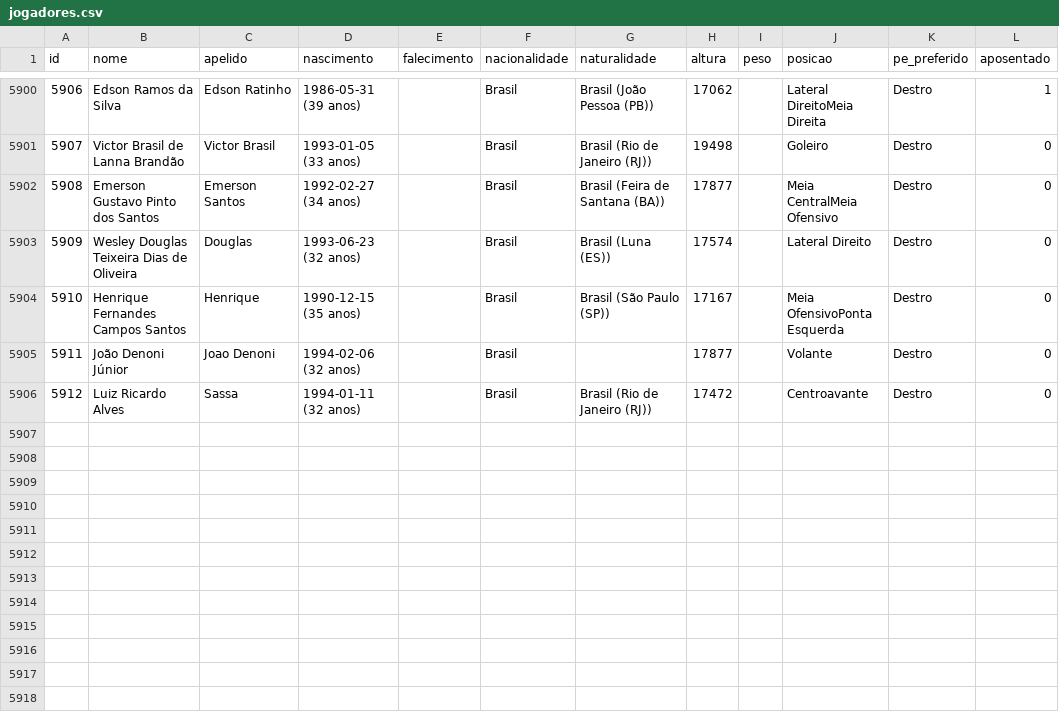
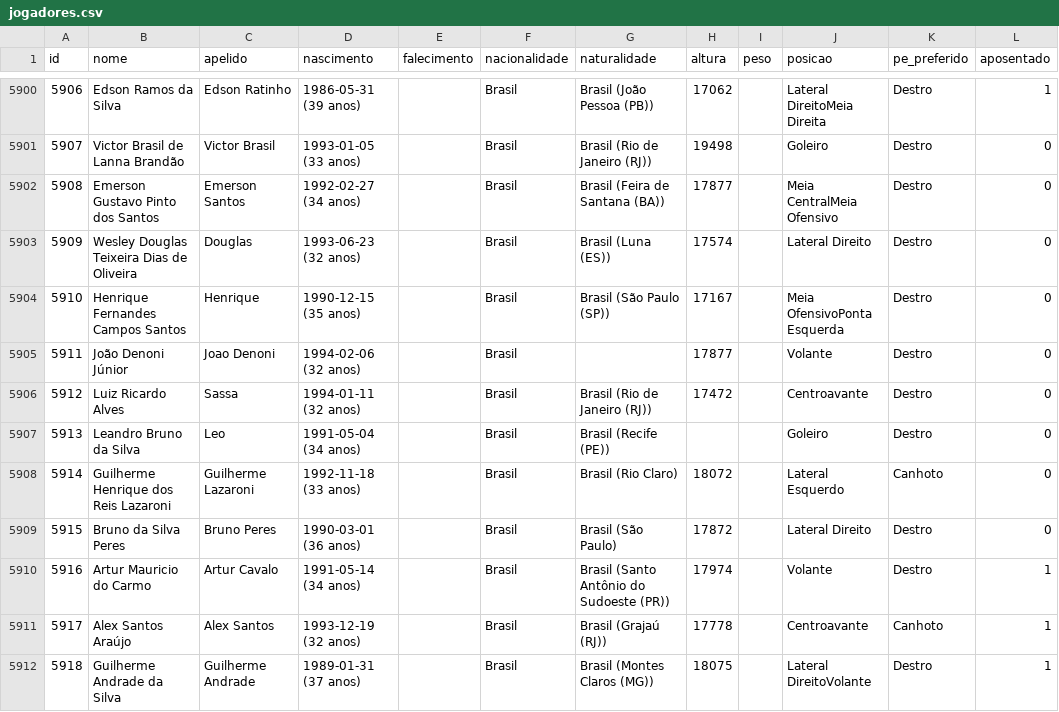
Before and after one commit to shinzatokazuya/kamusari, a CSV file: novo_bd1971_robusto/output_csvs/jogadores.csv, drawn as a sheet; only a part is shown, gaps mark what is left out.

```diff
--- a/novo_bd1971_robusto/output_csvs/jogadores.csv
+++ b/novo_bd1971_robusto/output_csvs/jogadores.csv
@@ -5906 +5906,7 @@ id,nome,apelido,nascimento,falecimento,nacionalidade,naturalidade,altura,peso,po
 5912,Luiz Ricardo Alves,Sassa,1994-01-11 (32 anos),,Brasil,Brasil (Rio de Janeiro (RJ)),17472,,Centroavante,Destro,0
+5913,Leandro Bruno da Silva,Leo,1991-05-04 (34 anos),,Brasil,Brasil (Recife (PE)),,,Goleiro,Destro,0
+5914,Guilherme Henrique dos Reis Lazaroni,Guilherme Lazaroni,1992-11-18 (33 anos),,Brasil,Brasil (Rio Claro),18072,,Lateral Esquerdo,Canhoto,0
+5915,Bruno da Silva Peres,Bruno Peres,1990-03-01 (36 anos),,Brasil,Brasil (São Paulo),17872,,Lateral Direito,Destro,0
+5916,Artur Mauricio do Carmo,Artur Cavalo,1991-05-14 (34 anos),,Brasil,Brasil (Santo Antônio do Sudoeste (PR)),17974,,Volante,Destro,1
+5917,Alex Santos Araújo,Alex Santos,1993-12-19 (32 anos),,Brasil,Brasil (Grajaú (RJ)),17778,,Centroavante,Canhoto,1
+5918,Guilherme Andrade da Silva,Guilherme Andrade,1989-01-31 (37 anos),,Brasil,Brasil (Montes Claros (MG)),18075,,Lateral DireitoVolante,Destro,1
```
Also changed, not shown: novo_bd1971_robusto/output_csvs/arbitros_em_partida.csv, novo_bd1971_robusto/output_csvs/partidas.csv, 4 other files.
